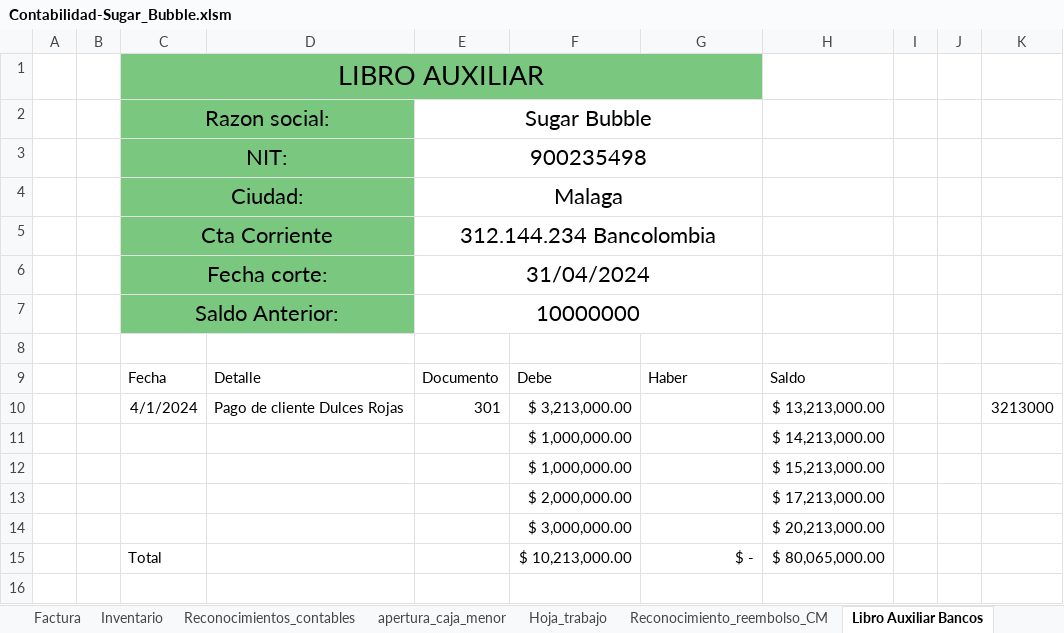
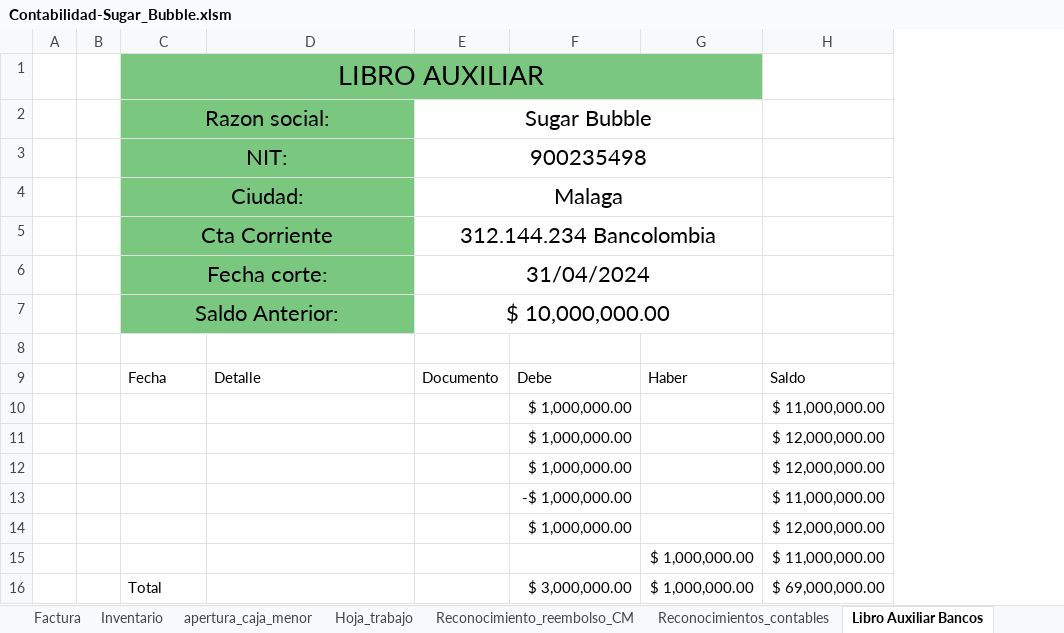
Before and after one commit to Acinorev07/Contabilidad-Sugar-Bubble-en-Excell, an Excel workbook: Contabilidad-Sugar_Bubble.xlsm, sheet Libro Auxiliar Bancos, drawn as a sheet; values as stored, in another font and other column widths than the file's, no borders; charts and pictures and table styles not drawn; removed rows and columns are numbered as before the commit, all else as after; the diff names each change by its address in the sheet, - before the commit and + after, or states it on an @@ line.

```diff
--- a/Contabilidad-Sugar_Bubble.xlsm (sheet Libro Auxiliar Bancos)
+++ b/Contabilidad-Sugar_Bubble.xlsm (sheet Libro Auxiliar Bancos)
@@ sheet tab order changed: Factura | Inventario | apertura_caja_menor | Hoja_trabajo | Reconocimiento_reembolso_CM | Reconocimientos_contables | Libro Auxiliar Bancos @@
-column H, row 9: Saldo; rows 11-14: $ 14,213,000.00 | $ 15,213,000.00 | $ 17,213,000.00 | $ 20,213,000.00
-column I, empty
-column J, empty
-column K, empty
+column H, rows 9-13: Saldo | $ 11,000,000.00 | $ 12,000,000.00 | $ 12,000,000.00 | $ 11,000,000.00
-E7: 10000000
+E7: $ 10,000,000.00
-row 10:  |  | 4/1/2024 | Pago de cliente Dulces Rojas | 301 | $ 3,213,000.00 |  | $ 13,213,000.00 |  |  | 3213000
-F12: $ 2,000,000.00
+F12: $ 1,000,000.00
-F13: $ 3,000,000.00
+F13: -$ 1,000,000.00
-row 15:  |  | Total |  |  | $ 10,213,000.00 | $ - | $ 80,065,000.00
+row 14:  |  |  |  |  | $ 1,000,000.00 |  | $ 12,000,000.00
+row 15:  |  |  |  |  |  | $ 1,000,000.00 | $ 11,000,000.00
+row 16:  |  | Total |  |  | $ 3,000,000.00 | $ 1,000,000.00 | $ 69,000,000.00
```
Also changed, not shown: sheet Extracto Cta Bancolombia, sheet Reconocimiento_reembolso_CM, charts or pictures.
